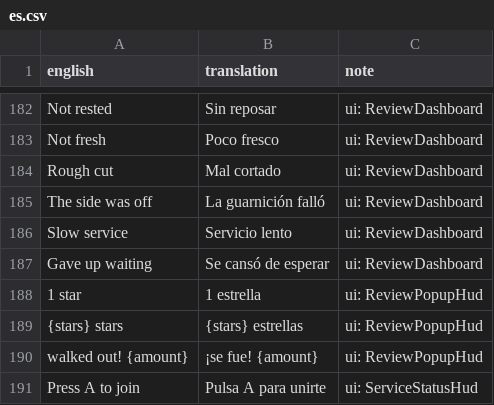
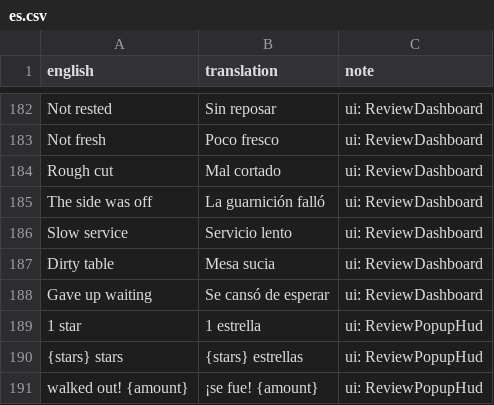
Before and after one commit to sergiofidalgo/mise-en-flex, a CSV file: Assets/_Project/Data/Localization/es.csv, drawn as a sheet; only a part is shown, gaps mark what is left out; the shorter side is filled out with more unchanged rows; the diff names each change by its address in the sheet, - before the commit and + after, or states it on an @@ line.

```diff
--- a/Assets/_Project/Data/Localization/es.csv
+++ b/Assets/_Project/Data/Localization/es.csv
+row 187: Dirty table | Mesa sucia | ui: ReviewDashboard
```
Also changed, not shown: 20 other files.
